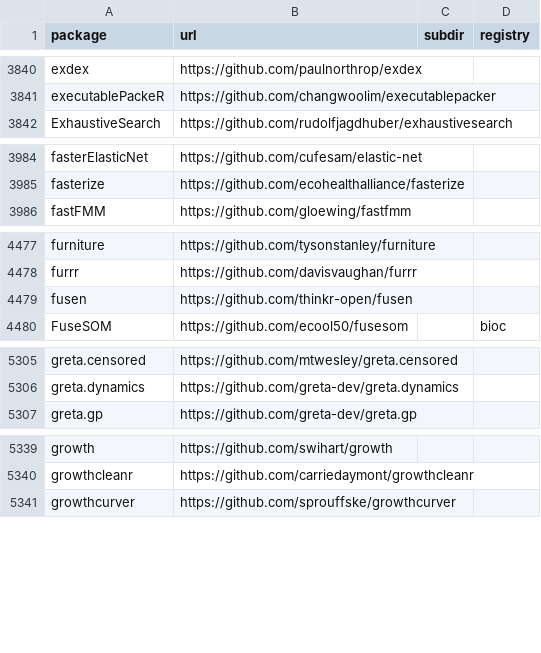
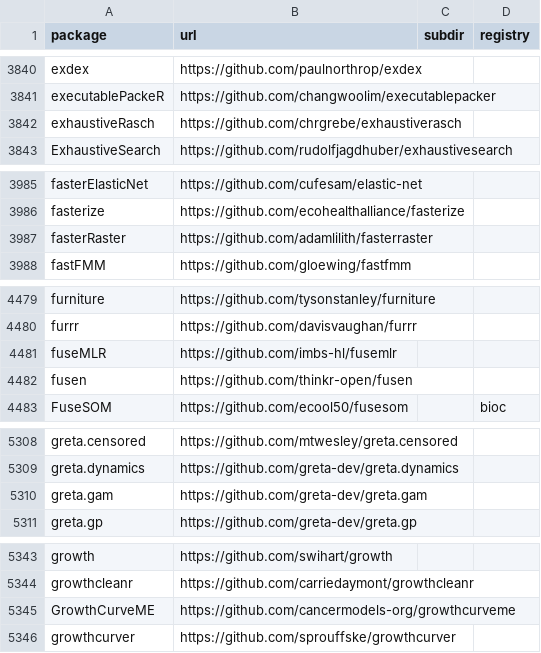
Before and after one commit to r-universe-org/cran-to-git, a CSV file: crantogit.csv, drawn as a sheet; only a part is shown, gaps mark what is left out; the diff covers the shown part only; the diff names each change by its address in the sheet, - before the commit and + after, or states it on an @@ line.

```diff
--- a/crantogit.csv
+++ b/crantogit.csv
+row 3842: exhaustiveRasch | https://github.com/chrgrebe/exhaustiverasch
+row 3987: fasterRaster | https://github.com/adamlilith/fasterraster
+row 4481: fuseMLR | https://github.com/imbs-hl/fusemlr
+row 5310: greta.gam | https://github.com/greta-dev/greta.gam
+row 5345: GrowthCurveME | https://github.com/cancermodels-org/growthcurveme
```
Also changed, not shown: 1 added row and 1 edited cell elsewhere in this file, archived.csv, universes.csv, 8 other files.
